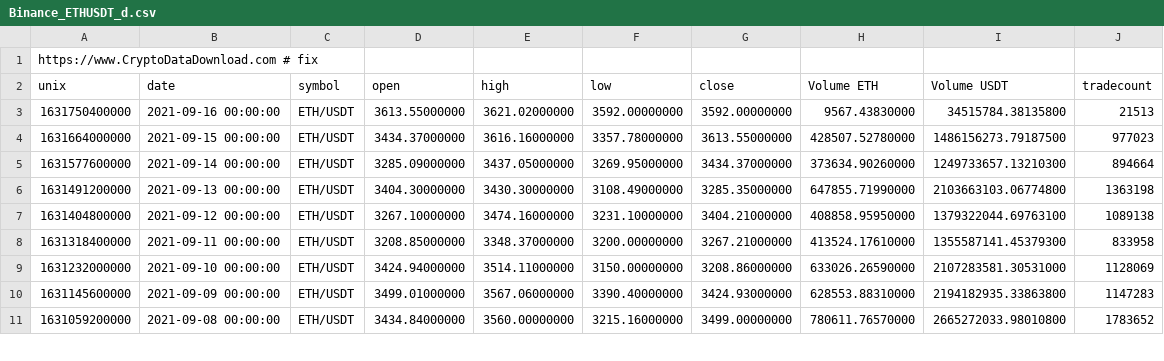
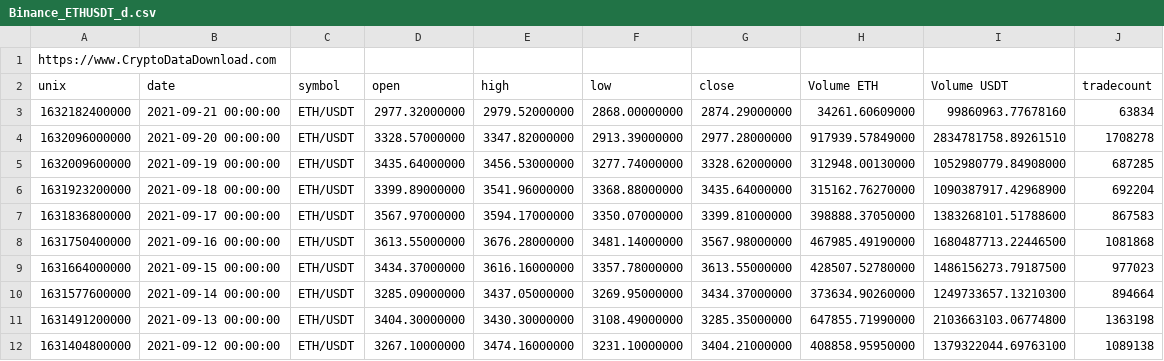
Before and after one commit to arabacibahadir/sup-res, a CSV file: Binance_ETHUSDT_d.csv, drawn as a sheet; only a part is shown; the shorter side is filled out with more unchanged rows.

Commit message:
typo

```diff
--- a/Binance_ETHUSDT_d.csv
+++ b/Binance_ETHUSDT_d.csv
@@ -1,4 +1,9 @@
-https://www.CryptoDataDownload.com # fix
+https://www.CryptoDataDownload.com
 unix,date,symbol,open,high,low,close,Volume ETH,Volume USDT,tradecount
-1631750400000,2021-09-16 00:00:00,ETH/USDT,3613.55000000,3621.02000000,3592.00000000,3592.00000000,9567.43830000,34515784.38135800,21513
+1632182400000,2021-09-21 00:00:00,ETH/USDT,2977.32000000,2979.52000000,2868.00000000,2874.29000000,34261.60609000,99860963.77678160,63834
+1632096000000,2021-09-20 00:00:00,ETH/USDT,3328.57000000,3347.82000000,2913.39000000,2977.28000000,917939.57849000,2834781758.89261510,1708278
+1632009600000,2021-09-19 00:00:00,ETH/USDT,3435.64000000,3456.53000000,3277.74000000,3328.62000000,312948.00130000,1052980779.84908000,687285
+1631923200000,2021-09-18 00:00:00,ETH/USDT,3399.89000000,3541.96000000,3368.88000000,3435.64000000,315162.76270000,1090387917.42968900,692204
+1631836800000,2021-09-17 00:00:00,ETH/USDT,3567.97000000,3594.17000000,3350.07000000,3399.81000000,398888.37050000,1383268101.51788600,867583
+1631750400000,2021-09-16 00:00:00,ETH/USDT,3613.55000000,3676.28000000,3481.14000000,3567.98000000,467985.49190000,1680487713.22446500,1081868
 1631664000000,2021-09-15 00:00:00,ETH/USDT,3434.37000000,3616.16000000,3357.78000000,3613.55000000,428507.52780000,1486156273.79187500,977023
```
Also changed, not shown: 1 other file.
